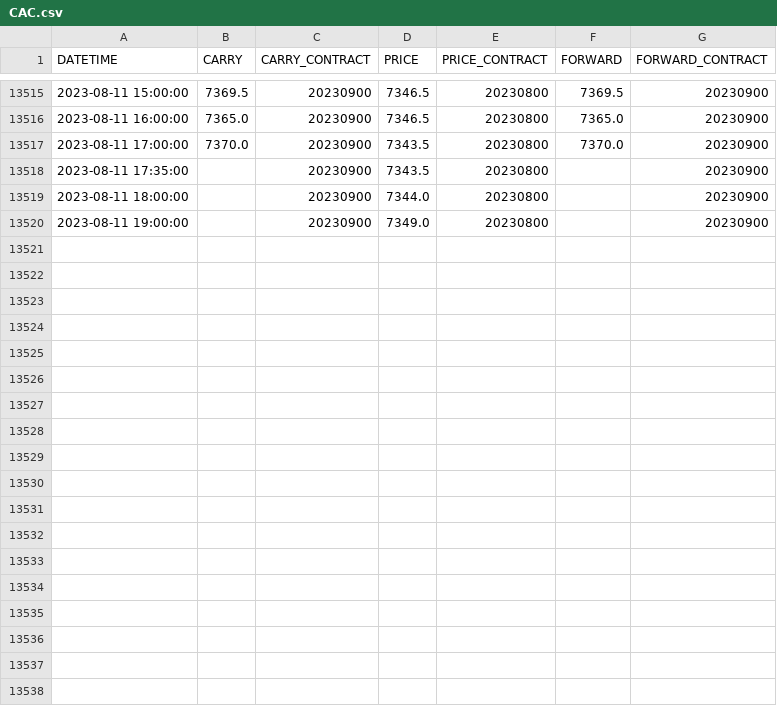
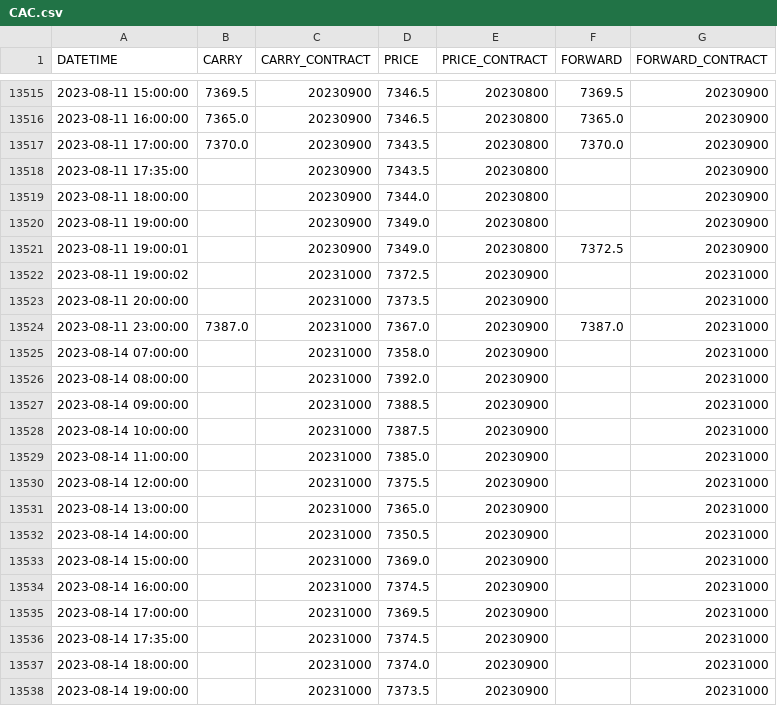
Before and after one commit to CJDC28/pysystemtrade, a CSV file: data/futures_cj/multiple_prices_csv/CAC.csv, drawn as a sheet; only a part is shown, gaps mark what is left out.

```diff
--- a/data/futures_cj/multiple_prices_csv/CAC.csv
+++ b/data/futures_cj/multiple_prices_csv/CAC.csv
@@ -13520 +13520,19 @@ DATETIME,CARRY,CARRY_CONTRACT,PRICE,PRICE_CONTRACT,FORWARD,FORWARD_CONTRACT
 2023-08-11 19:00:00,,20230900,7349.0,20230800,,20230900
+2023-08-11 19:00:01,,20230900,7349.0,20230800,7372.5,20230900
+2023-08-11 19:00:02,,20231000,7372.5,20230900,,20231000
+2023-08-11 20:00:00,,20231000,7373.5,20230900,,20231000
+2023-08-11 23:00:00,7387.0,20231000,7367.0,20230900,7387.0,20231000
+2023-08-14 07:00:00,,20231000,7358.0,20230900,,20231000
+2023-08-14 08:00:00,,20231000,7392.0,20230900,,20231000
+2023-08-14 09:00:00,,20231000,7388.5,20230900,,20231000
+2023-08-14 10:00:00,,20231000,7387.5,20230900,,20231000
+2023-08-14 11:00:00,,20231000,7385.0,20230900,,20231000
+2023-08-14 12:00:00,,20231000,7375.5,20230900,,20231000
+2023-08-14 13:00:00,,20231000,7365.0,20230900,,20231000
+2023-08-14 14:00:00,,20231000,7350.5,20230900,,20231000
+2023-08-14 15:00:00,,20231000,7369.0,20230900,,20231000
+2023-08-14 16:00:00,,20231000,7374.5,20230900,,20231000
+2023-08-14 17:00:00,,20231000,7369.5,20230900,,20231000
+2023-08-14 17:35:00,,20231000,7374.5,20230900,,20231000
+2023-08-14 18:00:00,,20231000,7374.0,20230900,,20231000
+2023-08-14 19:00:00,,20231000,7373.5,20230900,,20231000
```
Also changed, not shown: data/futures_cj/multiple_prices_csv/BOBL.csv, data/futures_cj/multiple_prices_csv/BUND.csv, 48 other files.
